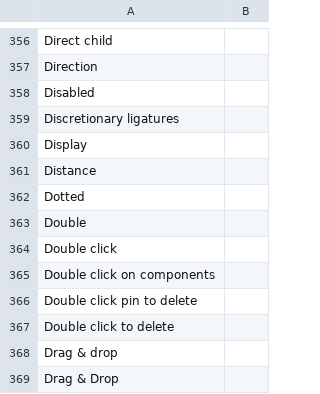
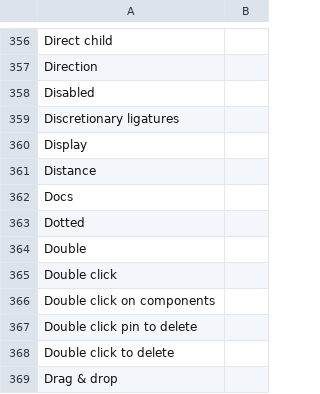
Before and after one commit to desech/desech-studio, a CSV file: build/i18n/ro.csv, drawn as a sheet; only a part is shown, gaps mark what is left out; the shorter side is filled out with more unchanged rows.

```diff
--- a/build/i18n/ro.csv
+++ b/build/i18n/ro.csv
@@ -361,2 +361,3 @@
 "Distance",
+"Docs",
 "Dotted",
```
Also changed, not shown: build/i18n/template.csv, 5 other files.
